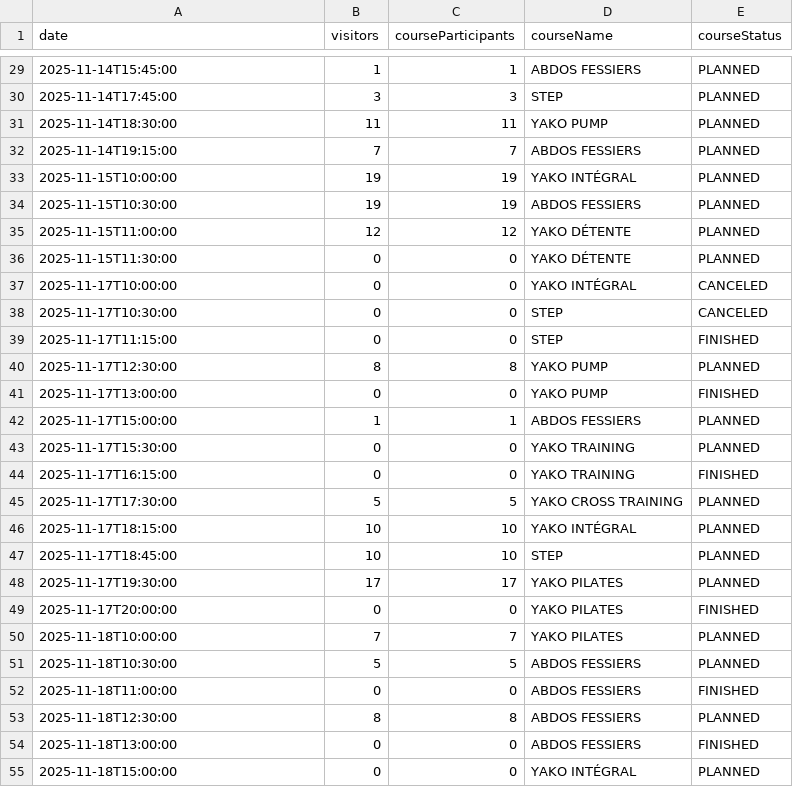
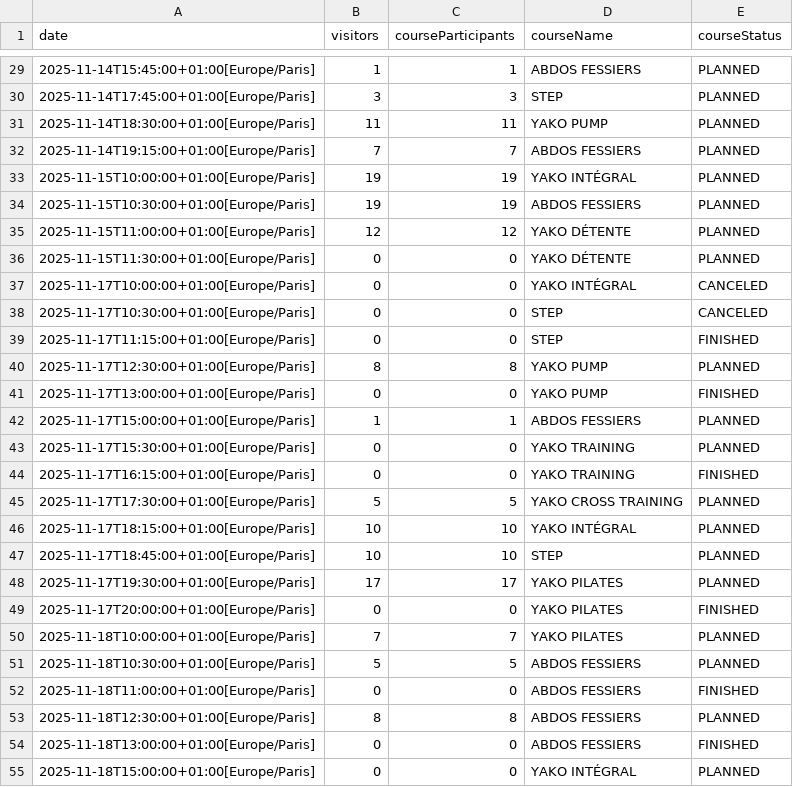
Before and after one commit to yannbertrand/orange-bleue-attendance-prediction, a CSV file: data/prediction.csv, drawn as a sheet; only a part is shown, gaps mark what is left out; the diff covers the shown part only.

Commit message:
🐛 Use ZoneDateTime to get Grafana smart

```diff
--- a/data/prediction.csv
+++ b/data/prediction.csv
@@ -29,27 +29,27 @@ date,visitors,courseParticipants,courseName,courseStatus
-2025-11-14T15:45:00,1,1,ABDOS FESSIERS,PLANNED
-2025-11-14T17:45:00,3,3,STEP,PLANNED
-2025-11-14T18:30:00,11,11,YAKO PUMP,PLANNED
-2025-11-14T19:15:00,7,7,ABDOS FESSIERS,PLANNED
-2025-11-15T10:00:00,19,19,YAKO INTÉGRAL,PLANNED
-2025-11-15T10:30:00,19,19,ABDOS FESSIERS,PLANNED
-2025-11-15T11:00:00,12,12,YAKO DÉTENTE,PLANNED
-2025-11-15T11:30:00,0,0,YAKO DÉTENTE,PLANNED
-2025-11-17T10:00:00,0,0,YAKO INTÉGRAL,CANCELED
-2025-11-17T10:30:00,0,0,STEP,CANCELED
-2025-11-17T11:15:00,0,0,STEP,FINISHED
-2025-11-17T12:30:00,8,8,YAKO PUMP,PLANNED
-2025-11-17T13:00:00,0,0,YAKO PUMP,FINISHED
-2025-11-17T15:00:00,1,1,ABDOS FESSIERS,PLANNED
-2025-11-17T15:30:00,0,0,YAKO TRAINING,PLANNED
-2025-11-17T16:15:00,0,0,YAKO TRAINING,FINISHED
-2025-11-17T17:30:00,5,5,YAKO CROSS TRAINING,PLANNED
-2025-11-17T18:15:00,10,10,YAKO INTÉGRAL,PLANNED
-2025-11-17T18:45:00,10,10,STEP,PLANNED
-2025-11-17T19:30:00,17,17,YAKO PILATES,PLANNED
-2025-11-17T20:00:00,0,0,YAKO PILATES,FINISHED
-2025-11-18T10:00:00,7,7,YAKO PILATES,PLANNED
-2025-11-18T10:30:00,5,5,ABDOS FESSIERS,PLANNED
-2025-11-18T11:00:00,0,0,ABDOS FESSIERS,FINISHED
-2025-11-18T12:30:00,8,8,ABDOS FESSIERS,PLANNED
-2025-11-18T13:00:00,0,0,ABDOS FESSIERS,FINISHED
-2025-11-18T15:00:00,0,0,YAKO INTÉGRAL,PLANNED
+2025-11-14T15:45:00+01:00[Europe/Paris],1,1,ABDOS FESSIERS,PLANNED
+2025-11-14T17:45:00+01:00[Europe/Paris],3,3,STEP,PLANNED
+2025-11-14T18:30:00+01:00[Europe/Paris],11,11,YAKO PUMP,PLANNED
+2025-11-14T19:15:00+01:00[Europe/Paris],7,7,ABDOS FESSIERS,PLANNED
+2025-11-15T10:00:00+01:00[Europe/Paris],19,19,YAKO INTÉGRAL,PLANNED
+2025-11-15T10:30:00+01:00[Europe/Paris],19,19,ABDOS FESSIERS,PLANNED
+2025-11-15T11:00:00+01:00[Europe/Paris],12,12,YAKO DÉTENTE,PLANNED
+2025-11-15T11:30:00+01:00[Europe/Paris],0,0,YAKO DÉTENTE,PLANNED
+2025-11-17T10:00:00+01:00[Europe/Paris],0,0,YAKO INTÉGRAL,CANCELED
+2025-11-17T10:30:00+01:00[Europe/Paris],0,0,STEP,CANCELED
+2025-11-17T11:15:00+01:00[Europe/Paris],0,0,STEP,FINISHED
+2025-11-17T12:30:00+01:00[Europe/Paris],8,8,YAKO PUMP,PLANNED
+2025-11-17T13:00:00+01:00[Europe/Paris],0,0,YAKO PUMP,FINISHED
+2025-11-17T15:00:00+01:00[Europe/Paris],1,1,ABDOS FESSIERS,PLANNED
+2025-11-17T15:30:00+01:00[Europe/Paris],0,0,YAKO TRAINING,PLANNED
+2025-11-17T16:15:00+01:00[Europe/Paris],0,0,YAKO TRAINING,FINISHED
+2025-11-17T17:30:00+01:00[Europe/Paris],5,5,YAKO CROSS TRAINING,PLANNED
+2025-11-17T18:15:00+01:00[Europe/Paris],10,10,YAKO INTÉGRAL,PLANNED
+2025-11-17T18:45:00+01:00[Europe/Paris],10,10,STEP,PLANNED
+2025-11-17T19:30:00+01:00[Europe/Paris],17,17,YAKO PILATES,PLANNED
+2025-11-17T20:00:00+01:00[Europe/Paris],0,0,YAKO PILATES,FINISHED
+2025-11-18T10:00:00+01:00[Europe/Paris],7,7,YAKO PILATES,PLANNED
+2025-11-18T10:30:00+01:00[Europe/Paris],5,5,ABDOS FESSIERS,PLANNED
+2025-11-18T11:00:00+01:00[Europe/Paris],0,0,ABDOS FESSIERS,FINISHED
+2025-11-18T12:30:00+01:00[Europe/Paris],8,8,ABDOS FESSIERS,PLANNED
+2025-11-18T13:00:00+01:00[Europe/Paris],0,0,ABDOS FESSIERS,FINISHED
+2025-11-18T15:00:00+01:00[Europe/Paris],0,0,YAKO INTÉGRAL,PLANNED
```
Also changed, not shown: 131 edited cells elsewhere in this file, 5 other files.
